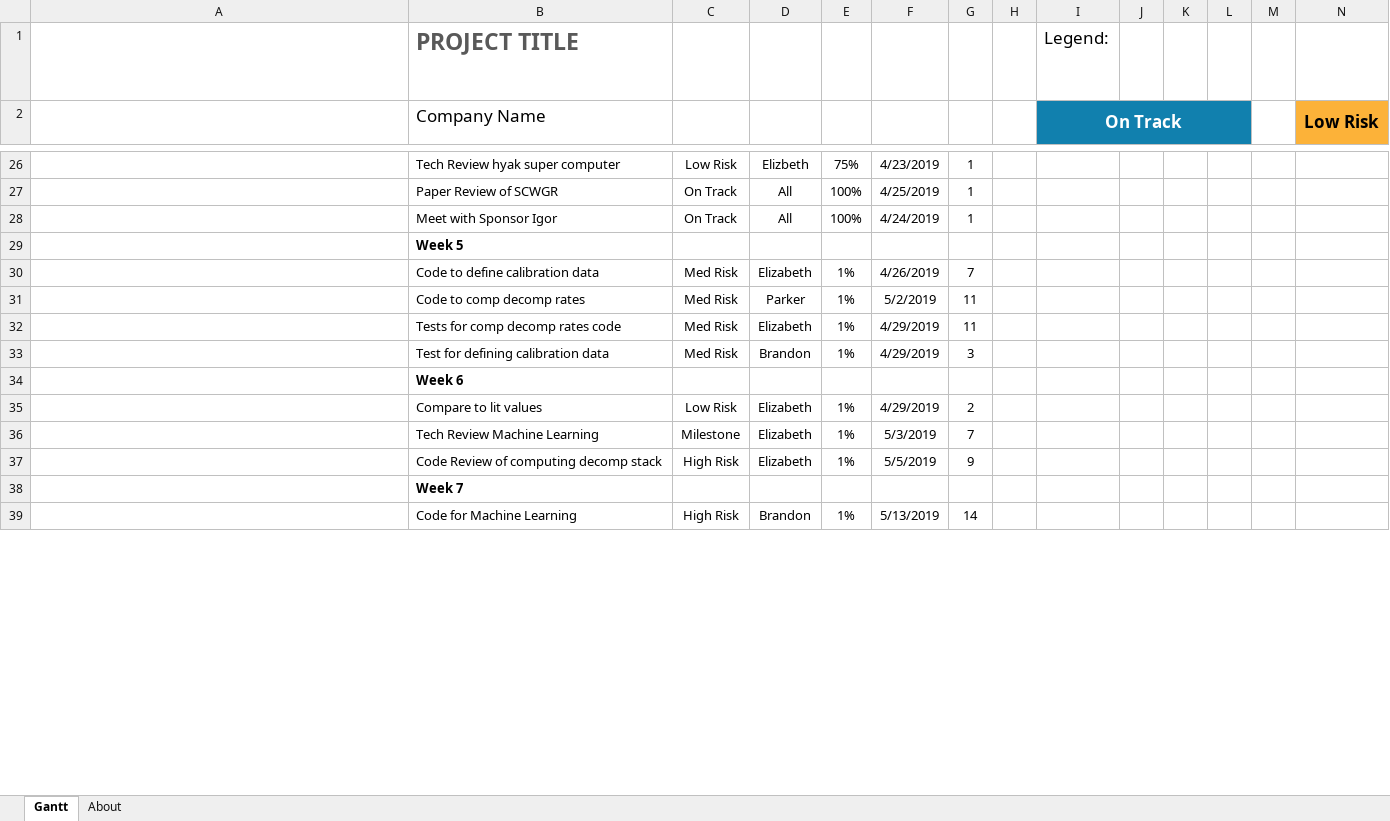
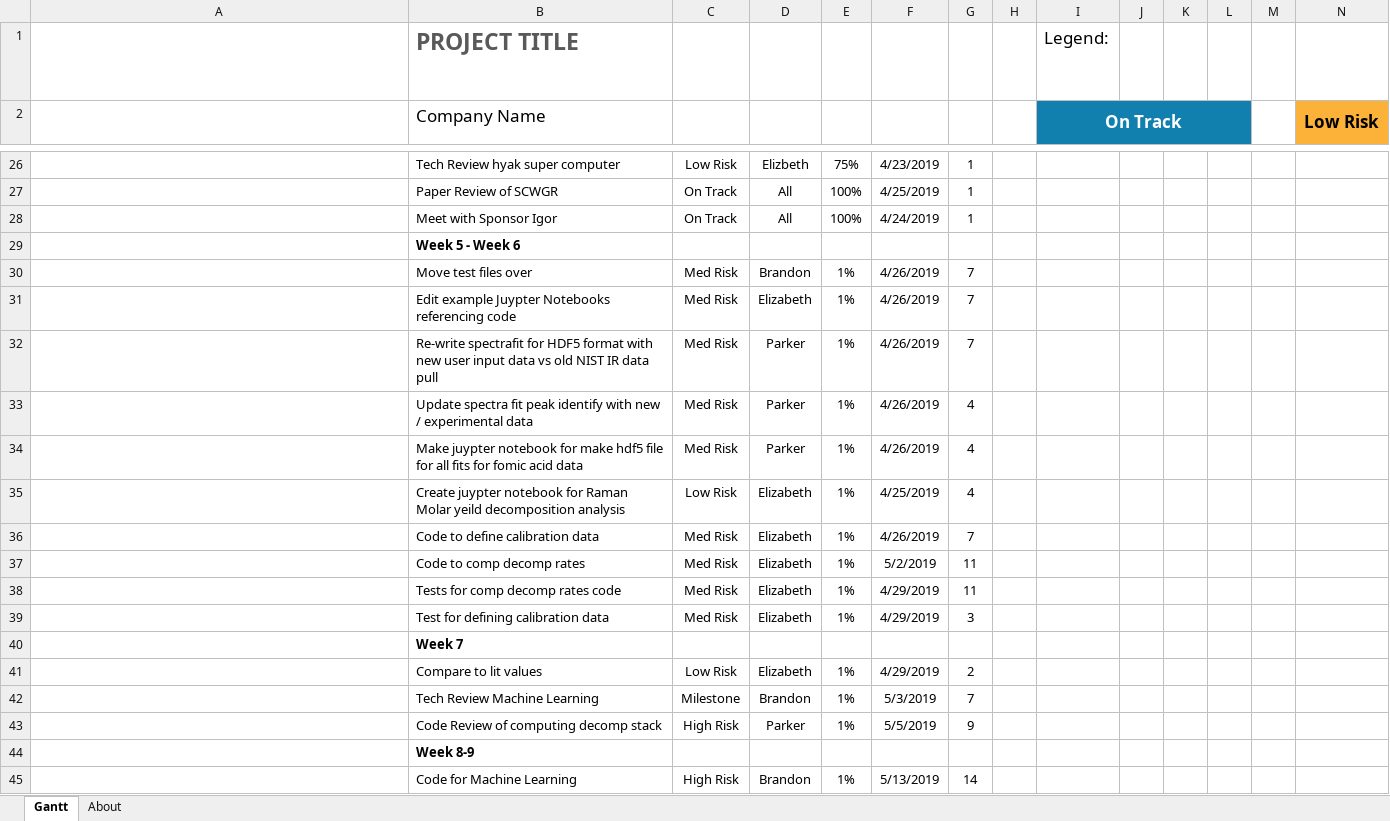
Before and after one commit to raman-noodles/raman-spectra-decomp-analysis, an Excel workbook: RamanNoodlesGanttchart.xlsx, sheet Gantt, drawn as a sheet; only a part is shown, gaps mark what is left out; long unchanged cells end in …; values as stored, in another font and other column widths than the file's, no borders; charts and pictures and conditional formats and table styles not drawn; addresses are those after the commit; rows hold the shown columns only; the diff covers the shown part only; the diff names each change by its address in the sheet, - before the commit and + after, or states it on an @@ line.

```diff
--- a/RamanNoodlesGanttchart.xlsx (sheet Gantt)
+++ b/RamanNoodlesGanttchart.xlsx (sheet Gantt)
-B29 (Company Name): Week 5
+B29 (Company Name): Week 5 - Week 6
+row 30:  | Move test files over | Med Risk | Brandon | 1% | 4/26/2019 | 7
+row 31:  | Edit example Juypter Notebooks referencing code | Med Risk | Elizabeth | 1% | 4/26/2019 | 7
+row 32:  | Re-write spectrafit for HDF5 format with new user input data vs old NIST IR data pull | Med Risk | Parker | 1% | 4/26/2019 | 7
+row 33:  | Update spectra fit peak identify with new / experimental data | Med Risk | Parker | 1% | 4/26/2019 | 4
+row 34:  | Make juypter notebook for make hdf5 file for all fits for fomic acid data | Med Risk | Parker | 1% | 4/26/2019 | 4
+row 35:  | Create juypter notebook for Raman Molar yeild decomposition analysis | Low Risk | Elizabeth | 1% | 4/25/2019 | 4
-D37: Parker
+D37: Elizabeth
-D39: Brandon
+D39: Elizabeth
-B40 (Company Name): Week 6
+B40 (Company Name): Week 7
-D42: Elizabeth
+D42: Brandon
-D43: Elizabeth
+D43: Parker
-B44 (Company Name): Week 7
+B44 (Company Name): Week 8-9
```
Also changed, not shown: 1 added row, 8 removed rows and 8 edited cells elsewhere in this sheet, formulas that keep their value, 1 other file.
